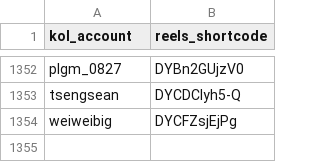
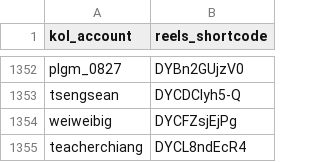
Before and after one commit to sabina-lu/kol-analysis-v2, a CSV file: data/reels_static_info.csv, drawn as a sheet; only a part is shown, gaps mark what is left out.

```diff
--- a/data/reels_static_info.csv
+++ b/data/reels_static_info.csv
@@ -1354 +1354,2 @@ tsengsean,DYCDClyh5-Q
 weiweibig,DYCFZsjEjPg
+teacherchiang,DYCL8ndEcR4
```
Also changed, not shown: data/profile_post_state.csv.
